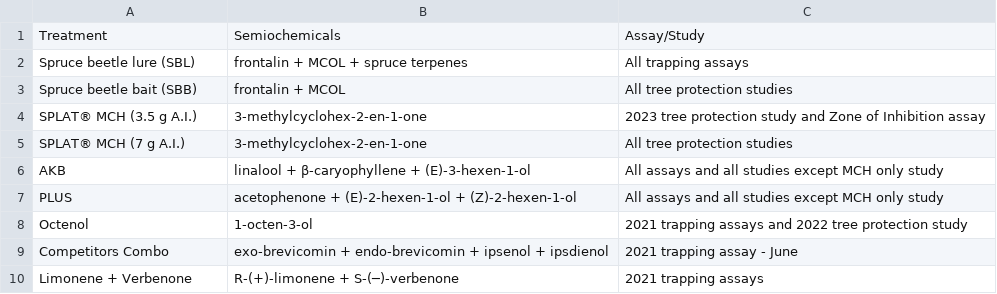
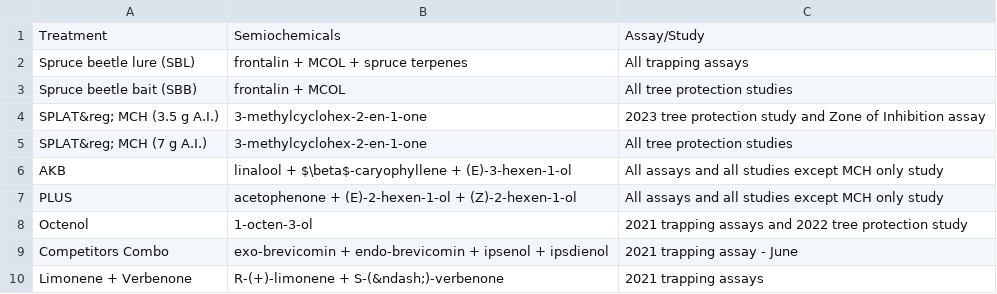
Before and after one commit to Alaska-Entomological-Society/AKES_Newsletter, a CSV file: 2025/01/sprucebeetle.csv, drawn as a sheet.

```diff
--- a/2025/01/sprucebeetle.csv
+++ b/2025/01/sprucebeetle.csv
@@ -3,5 +3,5 @@ Spruce beetle lure (SBL),frontalin + MCOL + spruce terpenes,All trapping assays
 Spruce beetle bait (SBB),frontalin + MCOL,All tree protection studies
-SPLAT® MCH (3.5 g A.I.),3-methylcyclohex-2-en-1-one,2023 tree protection study and Zone of Inhibition assay
-SPLAT® MCH (7 g A.I.),3-methylcyclohex-2-en-1-one,All tree protection studies
-AKB,linalool + β-caryophyllene + (E)-3-hexen-1-ol,All assays and all studies except MCH only study
+SPLAT&reg; MCH (3.5 g A.I.),3-methylcyclohex-2-en-1-one,2023 tree protection study and Zone of Inhibition assay
+SPLAT&reg; MCH (7 g A.I.),3-methylcyclohex-2-en-1-one,All tree protection studies
+AKB,linalool + $\beta$-caryophyllene + (E)-3-hexen-1-ol,All assays and all studies except MCH only study
 PLUS,acetophenone + (E)-2-hexen-1-ol + (Z)-2-hexen-1-ol,All assays and all studies except MCH only study
@@ -9,2 +9,2 @@ Octenol,1-octen-3-ol,2021 trapping assays and 2022 tree protection study
 Competitors Combo,exo-brevicomin + endo-brevicomin + ipsenol + ipsdienol,2021 trapping assay - June
-Limonene + Verbenone,R-(+)-limonene + S-(─)-verbenone,2021 trapping assays
+Limonene + Verbenone,R-(+)-limonene + S-(&ndash;)-verbenone,2021 trapping assays
```
Also changed, not shown: 1 other file.
